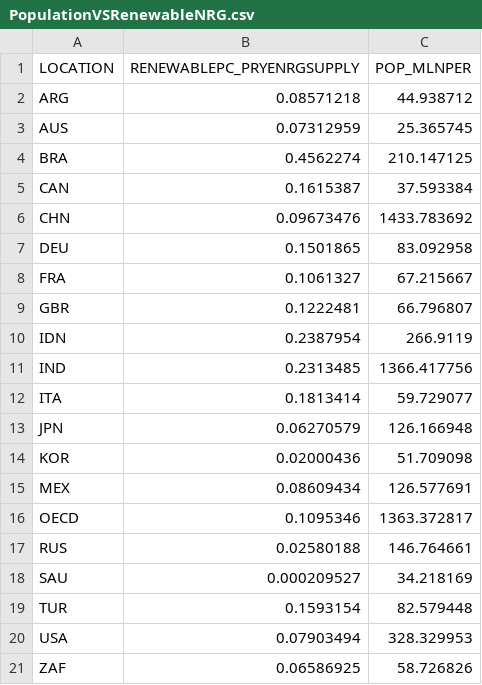
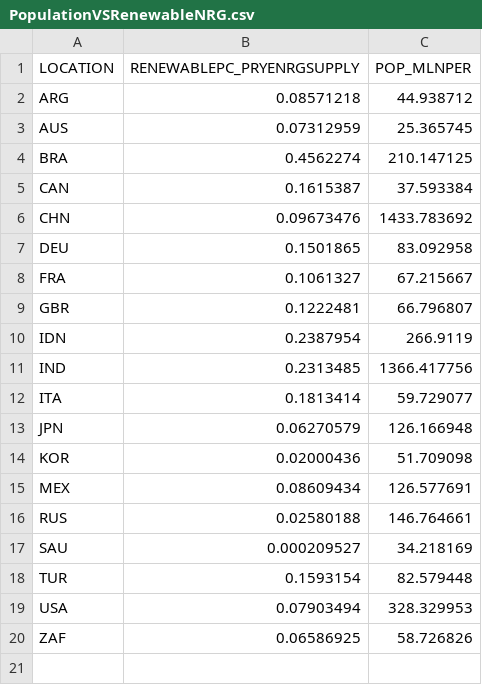
Before and after one commit to AidanTrue/AidanTrue.github.io, a CSV file: PopulationVSRenewableNRG.csv, drawn as a sheet; the diff names each change by its address in the sheet, - before the commit and + after, or states it on an @@ line.

Commit message:
Update PopulationVSRenewableNRG.csv

```diff
--- a/PopulationVSRenewableNRG.csv
+++ b/PopulationVSRenewableNRG.csv
-row 16: OECD | 0.1095346 | 1363.372817
```
